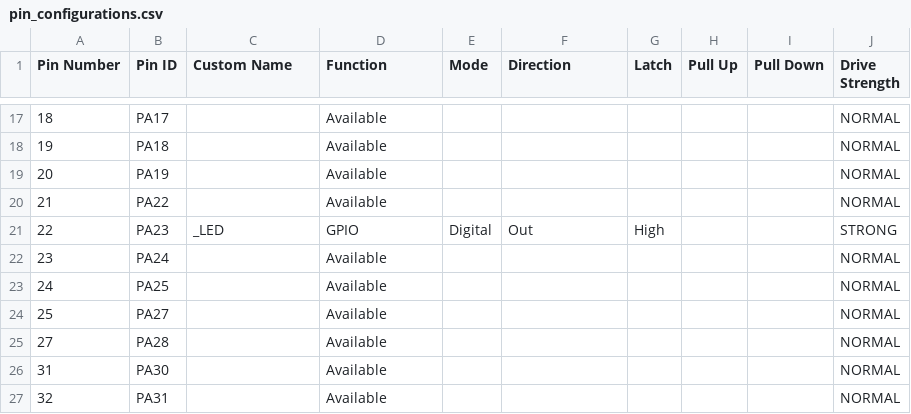
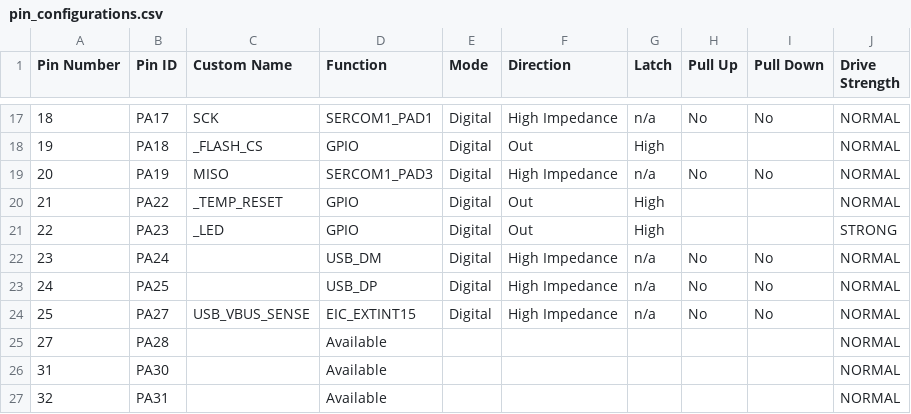
Before and after one commit to polesskiy-dev/iot-risk-data-logger-nfc-samd21, a CSV file: firmware/src/config/default/pin_configurations.csv, drawn as a sheet; only a part is shown, gaps mark what is left out; the diff covers the shown part only.

```diff
--- a/firmware/src/config/default/pin_configurations.csv
+++ b/firmware/src/config/default/pin_configurations.csv
@@ -17,9 +17,9 @@ Pin Number,Pin ID,Custom Name,Function,Mode, Direction,Latch,Pull Up,Pull Down,D
-18,PA17,,Available,,,,,,NORMAL
-19,PA18,,Available,,,,,,NORMAL
-20,PA19,,Available,,,,,,NORMAL
-21,PA22,,Available,,,,,,NORMAL
+18,PA17,SCK,SERCOM1_PAD1,Digital,High Impedance,n/a,No,No,NORMAL
+19,PA18,_FLASH_CS,GPIO,Digital,Out,High,,,NORMAL
+20,PA19,MISO,SERCOM1_PAD3,Digital,High Impedance,n/a,No,No,NORMAL
+21,PA22,_TEMP_RESET,GPIO,Digital,Out,High,,,NORMAL
 22,PA23,_LED,GPIO,Digital,Out,High,,,STRONG
-23,PA24,,Available,,,,,,NORMAL
-24,PA25,,Available,,,,,,NORMAL
-25,PA27,,Available,,,,,,NORMAL
+23,PA24,,USB_DM,Digital,High Impedance,n/a,No,No,NORMAL
+24,PA25,,USB_DP,Digital,High Impedance,n/a,No,No,NORMAL
+25,PA27,USB_VBUS_SENSE,EIC_EXTINT15,Digital,High Impedance,n/a,No,No,NORMAL
 27,PA28,,Available,,,,,,NORMAL
```
Also changed, not shown: 56 edited cells elsewhere in this file, 6 other files.
